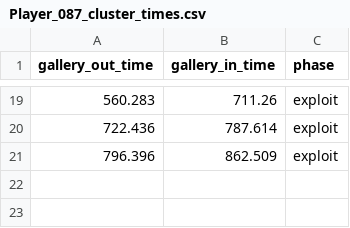
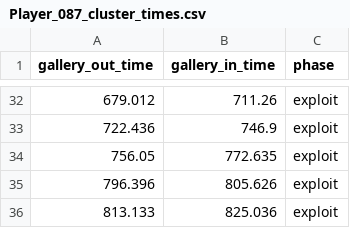
Before and after one commit to ComDePri/CFGpy, a CSV file: CFGpy/behavioral/output/clusters_times_csvs/Player_087_cluster_times.csv, drawn as a sheet; only a part is shown, gaps mark what is left out; the diff covers the shown part only.

```diff
--- a/CFGpy/behavioral/output/clusters_times_csvs/Player_087_cluster_times.csv
+++ b/CFGpy/behavioral/output/clusters_times_csvs/Player_087_cluster_times.csv
@@ -19,3 +32,5 @@ gallery_out_time,gallery_in_time,phase
-560.283,711.26,exploit
-722.436,787.614,exploit
-796.396,862.509,exploit
+679.012,711.26,exploit
+722.436,746.9,exploit
+756.05,772.635,exploit
+796.396,805.626,exploit
+813.133,825.036,exploit
```
Also changed, not shown: 13 added rows and 8 edited cells elsewhere in this file, CFGpy/behavioral/output/clusters_times_csvs/Player_029_cluster_times.csv, CFGpy/behavioral/output/clusters_times_csvs/Player_032_cluster_times.csv, 46 other files.
